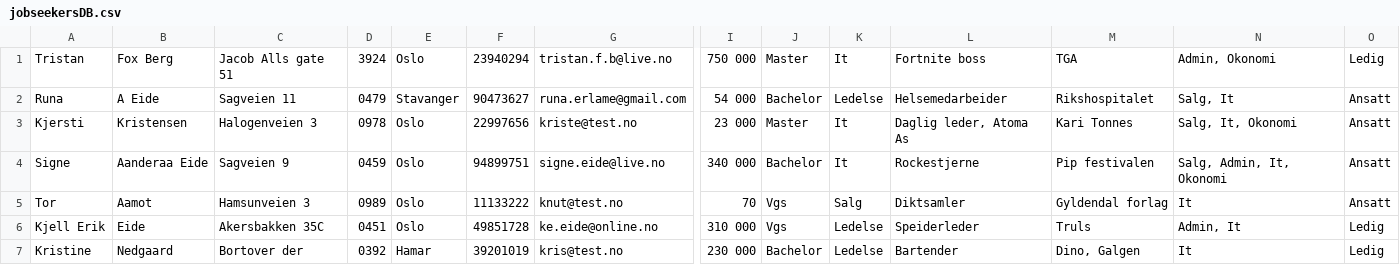
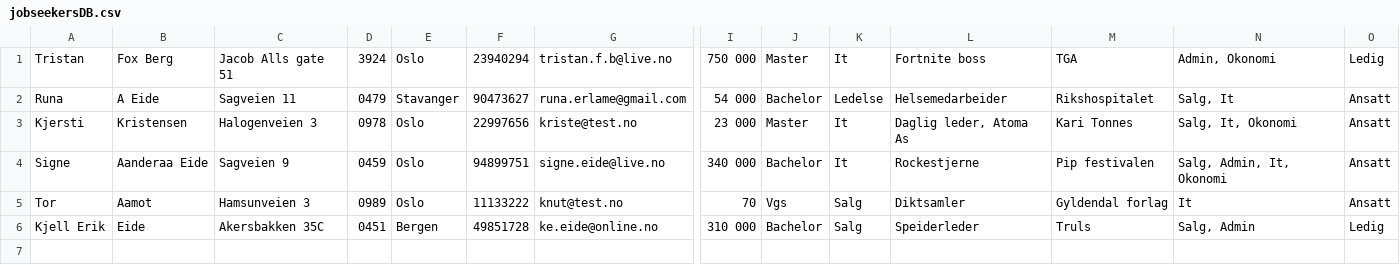
Before and after one commit to AnamaP/Semesteroppgave_PU2019, a CSV file: jobseekersDB.csv, drawn as a sheet; only a part is shown, gaps mark what is left out; rows hold the shown columns only; the diff names each change by its address in the sheet, - before the commit and + after, or states it on an @@ line.

```diff
--- a/jobseekersDB.csv
+++ b/jobseekersDB.csv
-E6: Oslo
+E6: Bergen
-J6: Vgs
+J6: Bachelor
-K6: Ledelse
+K6: Salg
-N6: Admin, It
+N6: Salg, Admin
-row 7: Kristine | Nedgaard | Bortover der | 0392 | Hamar | 39201019 | kris@test.no | 230 000 | Bachelor | Ledelse | Bartender | Dino, Galgen | It | Ledig
```
Also changed, not shown: 7 other files.
